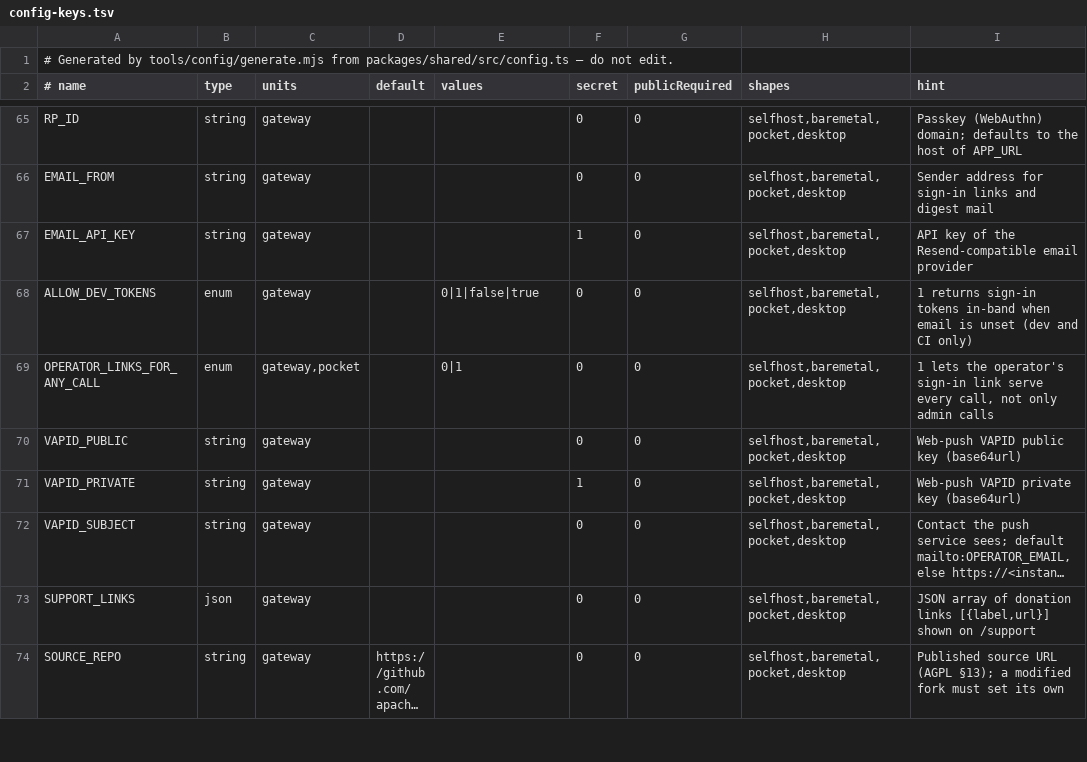
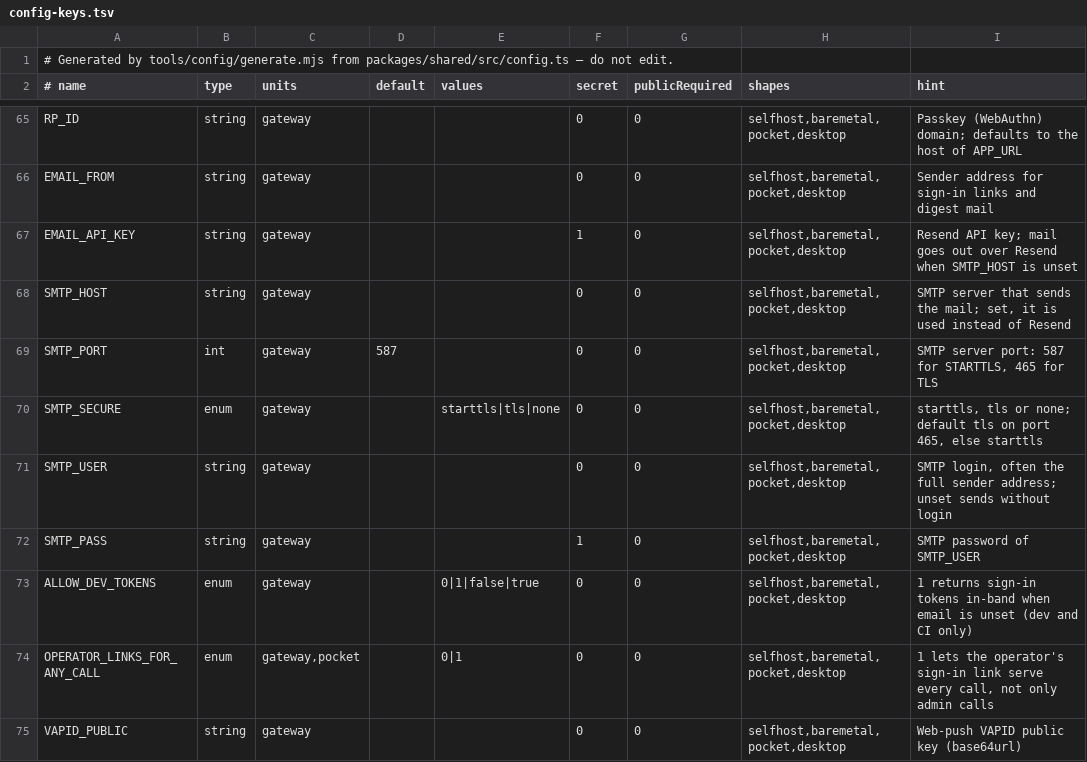
Before and after one commit to apachler/aprscaching, a TSV file: deploy/lib/config-keys.tsv, drawn as a sheet; only a part is shown, gaps mark what is left out; the shorter side is filled out with more unchanged rows; long unchanged cells end in ….

Commit message:
feat(gateway): send mail over SMTP as well as the Resend API
SMTP_HOST, SMTP_PORT (587), SMTP_SECURE (starttls, tls on 465, or none),
SMTP_USER and SMTP_PASS send mail through any SMTP server with nodemailer.
The transport rule: SMTP when SMTP_HOST is set, else Resend when
EMAIL_API_KEY is set, else none; EMAIL_FROM is the sender of both.

Each SMTP phase gives up after 10 s, a failure is one warn line without
credentials, address or text, and each mail carries Date and a Message-ID on
the sender's domain. setup.sh asks how the instance sends mail (with
--mail and flags non-interactively), doctor names the transport and checks
the SMTP server answers, the Setup checklist names it too, and
tools/admin/mail-test.mjs sends a test through POST /api/admin/mail-test.
/privacy names the configured mail host.

Signed-off-by: Andreas Pachler <apachler@paan-systems.com>

```diff
--- a/deploy/lib/config-keys.tsv
+++ b/deploy/lib/config-keys.tsv
@@ -66,3 +66,8 @@ RP_ID	string	gateway			0	0	selfhost,baremetal,pocket,desktop	Passkey (WebAuthn)
 EMAIL_FROM	string	gateway			0	0	selfhost,baremetal,pocket,desktop	Sender address for sign-in links and digest mail
-EMAIL_API_KEY	string	gateway			1	0	selfhost,baremetal,pocket,desktop	API key of the Resend-compatible email provider
+EMAIL_API_KEY	string	gateway			1	0	selfhost,baremetal,pocket,desktop	Resend API key; mail goes out over Resend when SMTP_HOST is unset
+SMTP_HOST	string	gateway			0	0	selfhost,baremetal,pocket,desktop	SMTP server that sends the mail; set, it is used instead of Resend
+SMTP_PORT	int	gateway	587		0	0	selfhost,baremetal,pocket,desktop	SMTP server port: 587 for STARTTLS, 465 for TLS
+SMTP_SECURE	enum	gateway		starttls|tls|none	0	0	selfhost,baremetal,pocket,desktop	starttls, tls or none; default tls on port 465, else starttls
+SMTP_USER	string	gateway			0	0	selfhost,baremetal,pocket,desktop	SMTP login, often the full sender address; unset sends without login
+SMTP_PASS	string	gateway			1	0	selfhost,baremetal,pocket,desktop	SMTP password of SMTP_USER
 ALLOW_DEV_TOKENS	enum	gateway		0|1|false|true	0	0	selfhost,baremetal,pocket,desktop	1 returns sign-in tokens in-band when email is unset (dev and CI only)
```
Also changed, not shown: 35 other files.
